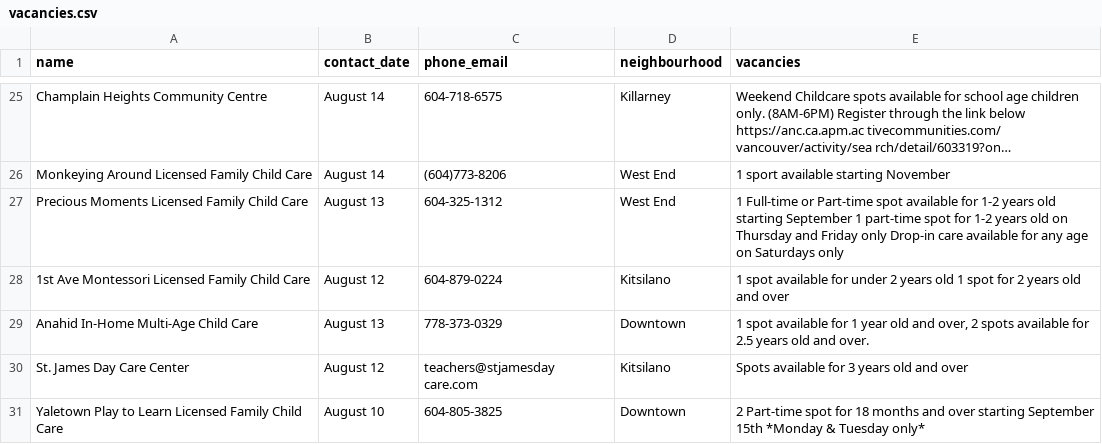
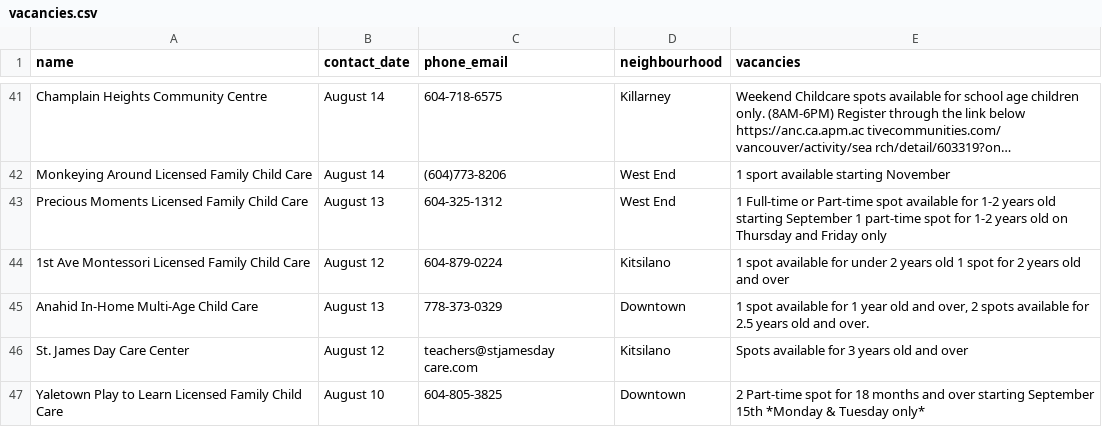
Before and after one commit to yzhong52/Vancouver-Daycare, a CSV file: processed_data/vacancies.csv, drawn as a sheet; only a part is shown, gaps mark what is left out; long unchanged cells end in …; addresses are those after the commit; the diff covers the shown part only; the diff names each change by its address in the sheet, - before the commit and + after, or states it on an @@ line.

```diff
--- a/processed_data/vacancies.csv
+++ b/processed_data/vacancies.csv
-E43 (vacancies): …Friday only Drop-in care available for any age on Saturdays only
+E43 (vacancies): …Friday only
```
Also changed, not shown: 19 added rows, 11 removed rows and 6 edited cells elsewhere in this file, processed_data/enriched_vacancies.csv, processed_data/geocoded_vacancies.csv.
